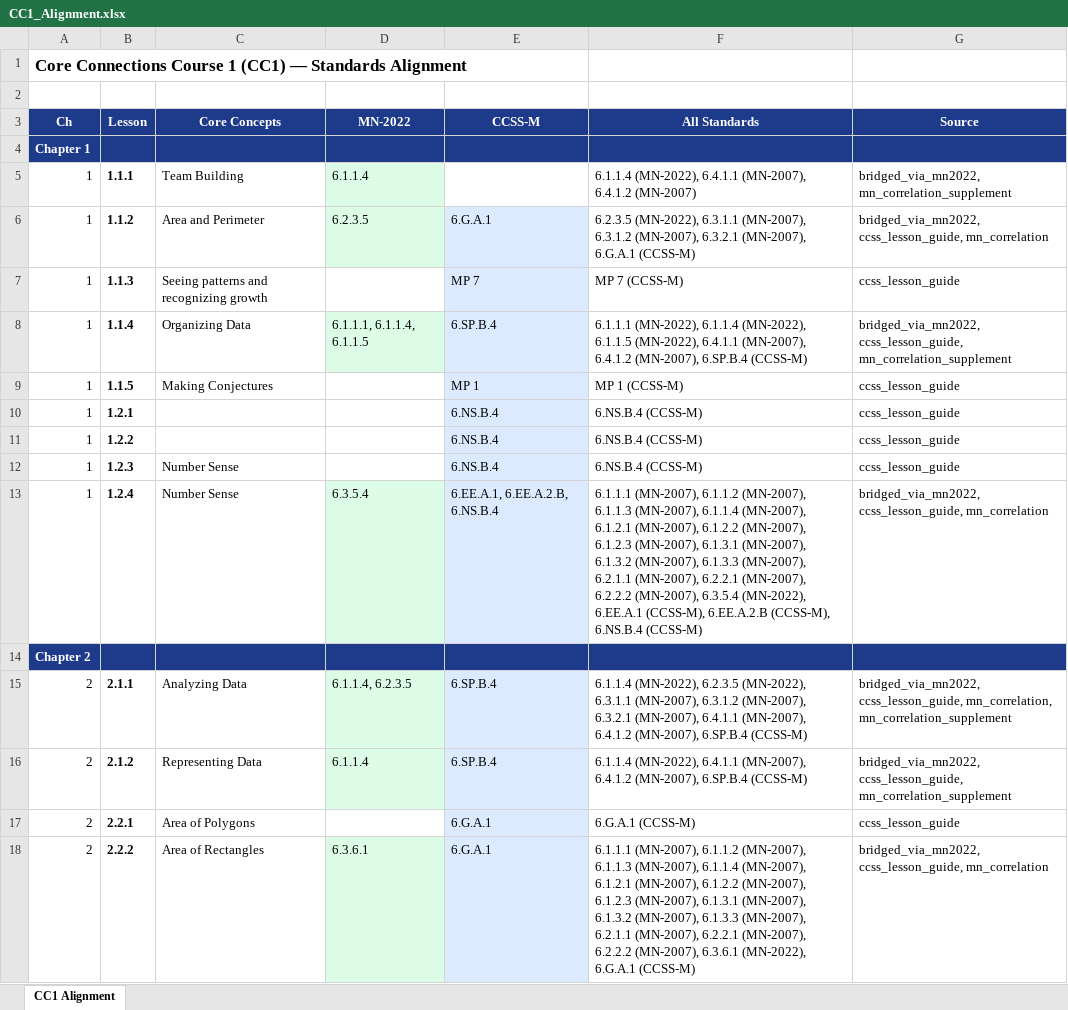
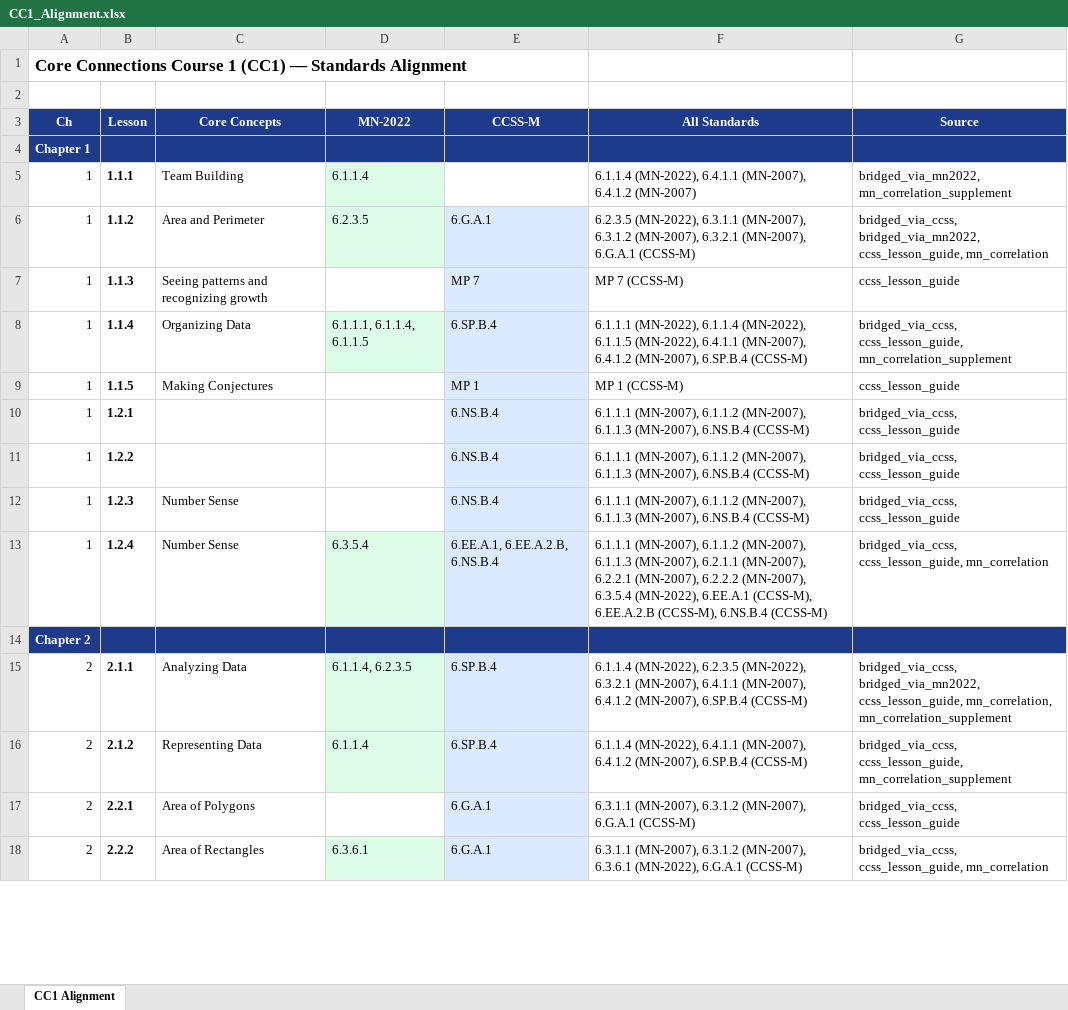
Before and after one commit to discrafty-cpu/RMS-Standards-Alignment, an Excel workbook: viewer/downloads/CC1_Alignment.xlsx, sheet CC1 Alignment, drawn as a sheet; only a part is shown; values as stored, in another font and other column widths than the file's, no borders; the diff covers the shown part only; the diff names each change by its address in the sheet, - before the commit and + after, or states it on an @@ line.

```diff
--- a/viewer/downloads/CC1_Alignment.xlsx (sheet CC1 Alignment)
+++ b/viewer/downloads/CC1_Alignment.xlsx (sheet CC1 Alignment)
-G6 (Source): bridged_via_mn2022, ccss_lesson_guide,…
+G6 (Source): bridged_via_ccss, bridged_via_mn2022, ccss_lesson_guide,…
-G8 (Source): bridged_via_mn2022, ccss_lesson_guide, mn_correlation_supplement
+G8 (Source): bridged_via_ccss, ccss_lesson_guide, mn_correlation_supplement
-F10:F12 (All Standards): 6.NS.B.4 (CCSS-M)
+F10:F12 (All Standards): 6.1.1.1 (MN-2007), 6.1.1.2 (MN-2007), 6.1.1.3 (MN-2007), 6.NS.B.4 (CCSS-M)
-G10:G12 (Source): ccss_lesson_guide
+G10:G12 (Source): bridged_via_ccss, ccss_lesson_guide
-F13 (All Standards): …6.1.1.3 (MN-2007), 6.1.1.4 (MN-2007), 6.1.2.1 (MN-2007), 6.1.2.2 (MN-2007), 6.1.2.3 (MN-2007), 6.1.3.1 (MN-2007), 6.1.3.2 (MN-2007), 6.1.3.3 (MN-2007), 6.2.1.1 (MN-2007),…
+F13 (All Standards): …6.1.1.3 (MN-2007), 6.2.1.1 (MN-2007),…
-G13 (Source): bridged_via_mn2022, ccss_lesson_guide, mn_correlation
+G13 (Source): bridged_via_ccss, ccss_lesson_guide, mn_correlation
-F15 (All Standards): …6.2.3.5 (MN-2022), 6.3.1.1 (MN-2007), 6.3.1.2 (MN-2007), 6.3.2.1 (MN-2007),…
+F15 (All Standards): …6.2.3.5 (MN-2022), 6.3.2.1 (MN-2007),…
-G15 (Source): bridged_via_mn2022, ccss_lesson_guide,…
+G15 (Source): bridged_via_ccss, bridged_via_mn2022, ccss_lesson_guide,…
-G16 (Source): bridged_via_mn2022, ccss_lesson_guide, mn_correlation_supplement
+G16 (Source): bridged_via_ccss, ccss_lesson_guide, mn_correlation_supplement
-F17 (All Standards): 6.G.A.1 (CCSS-M)
+F17 (All Standards): 6.3.1.1 (MN-2007), 6.3.1.2 (MN-2007), 6.G.A.1 (CCSS-M)
-G17 (Source): ccss_lesson_guide
+G17 (Source): bridged_via_ccss, ccss_lesson_guide
-F18 (All Standards): 6.1.1.1 (MN-2007), 6.1.1.2 (MN-2007), 6.1.1.3 (MN-2007), 6.1.1.4 (MN-2007), 6.1.2.1 (MN-2007), 6.1.2.2 (MN-2007), 6.1.2.3 (MN-2007), 6.1.3.1 (MN-2007), 6.1.3.2 (MN-2007), 6.1.3.3 (MN-2007), 6.2.1.1 (MN-2007), 6.2.2.1 (MN-2007), 6.2.2.2 (MN-2007), 6.3.6.1…
+F18 (All Standards): 6.3.1.1 (MN-2007), 6.3.1.2 (MN-2007), 6.3.6.1…
-G18 (Source): bridged_via_mn2022, ccss_lesson_guide, mn_correlation
+G18 (Source): bridged_via_ccss, ccss_lesson_guide, mn_correlation
```
Also changed, not shown: 85 edited cells elsewhere in this sheet, viewer/downloads/CALC_Alignment.xlsx, viewer/downloads/CC2_Alignment.xlsx, 18 other files.
